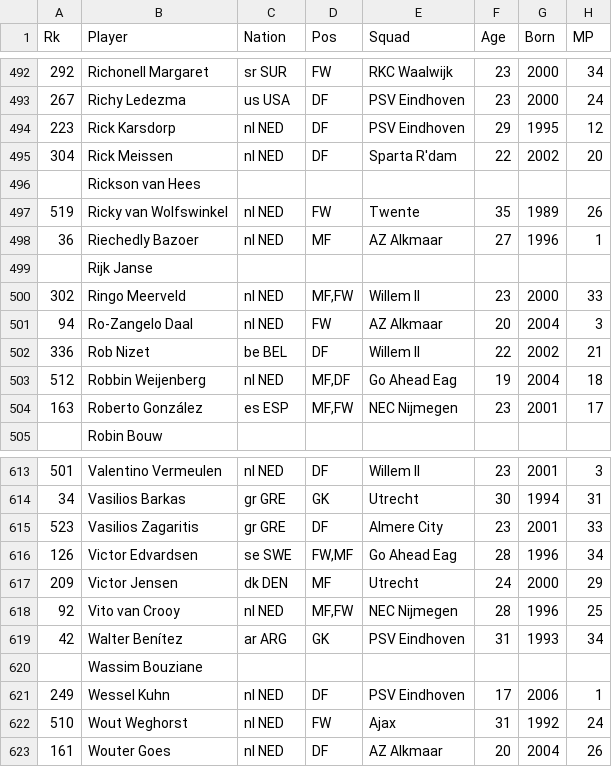
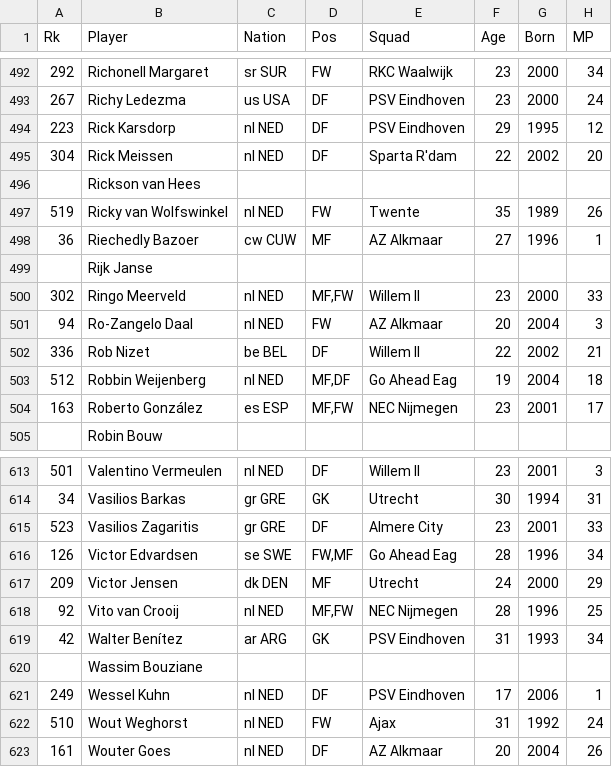
Before and after one commit to NumanBashir/FootballAnalysisData, a CSV file: output/Eredivisie_24_25/merged_eredivisie_24_25.csv, drawn as a sheet; only a part is shown, gaps mark what is left out; the diff covers the shown part only; the diff names each change by its address in the sheet, - before the commit and + after, or states it on an @@ line.

```diff
--- a/output/Eredivisie_24_25/merged_eredivisie_24_25.csv
+++ b/output/Eredivisie_24_25/merged_eredivisie_24_25.csv
-C498 (Nation): nl NED
+C498 (Nation): cw CUW
-B618 (Player): Vito van Crooy
+B618 (Player): Vito van Crooij
```
Also changed, not shown: 7 edited cells elsewhere in this file, output/Bundesliga_24_25/merged_bundesliga_24_25.csv, 34 other files.
